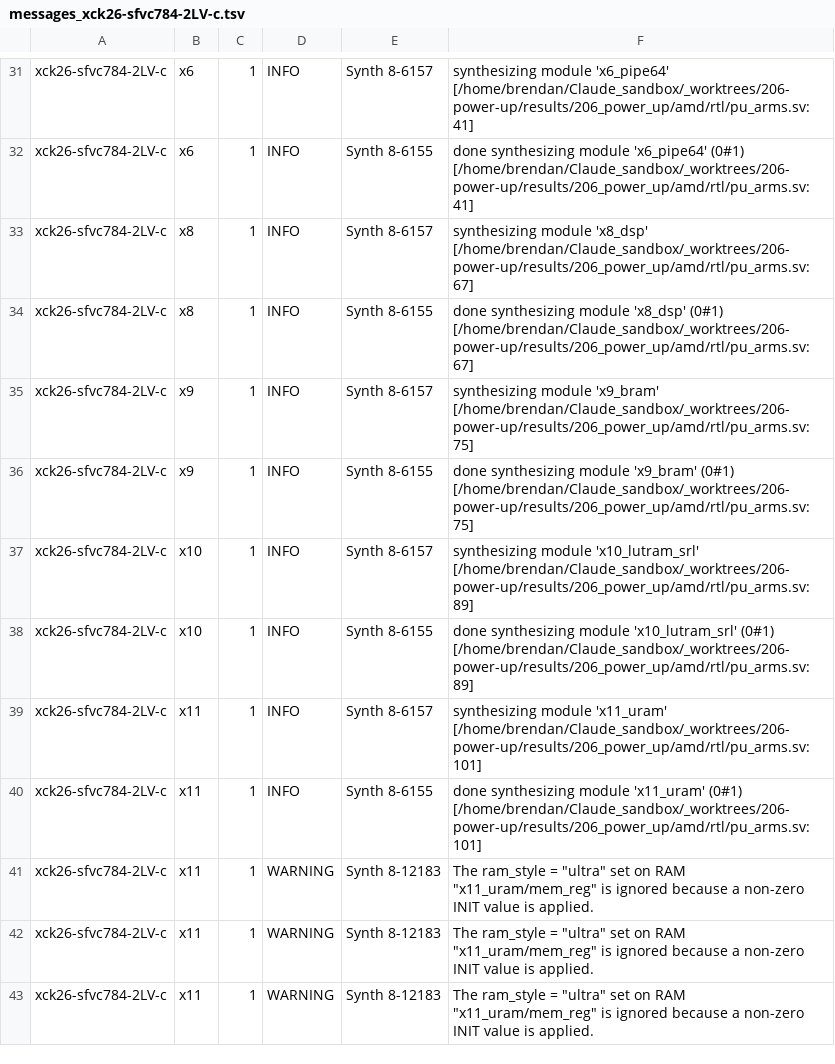
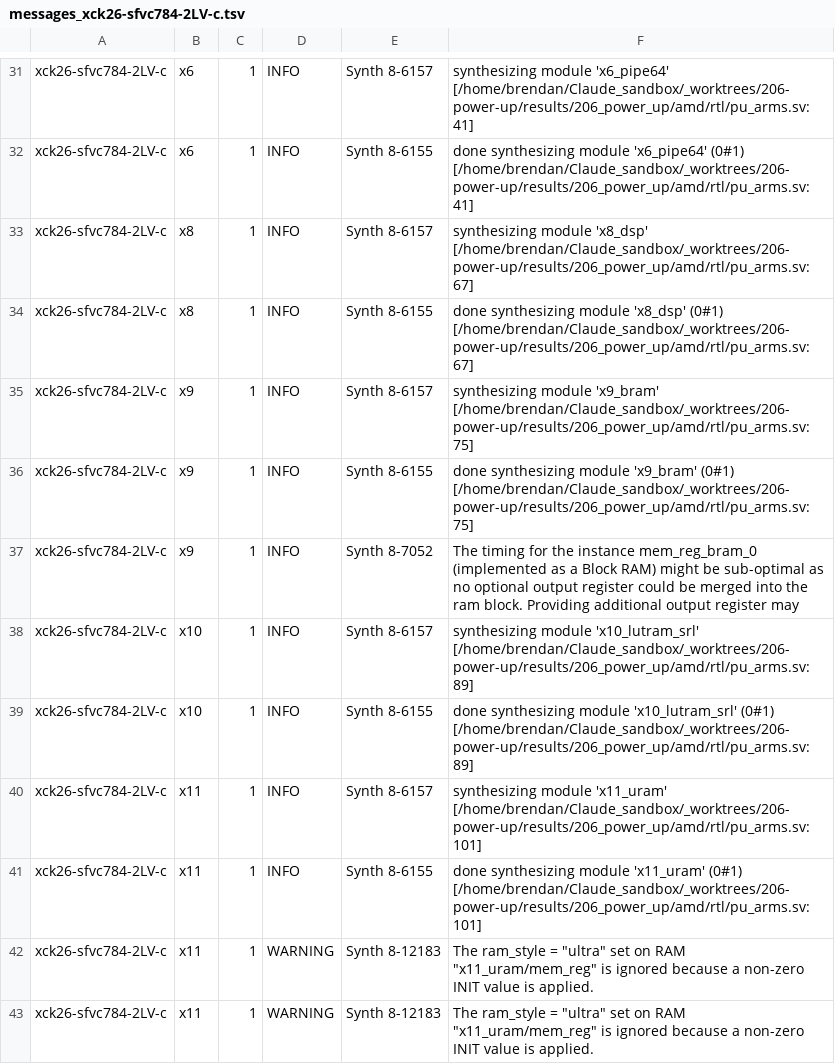
Before and after one commit to BrendanJamesLynskey/FPGA_Design_Agent, a TSV file: results/206_power_up/records/amd_logs/messages_xck26-sfvc784-2LV-c.tsv, drawn as a sheet; only a part is shown, gaps mark what is left out; the shorter side is filled out with more unchanged rows.

```diff
--- a/results/206_power_up/records/amd_logs/messages_xck26-sfvc784-2LV-c.tsv
+++ b/results/206_power_up/records/amd_logs/messages_xck26-sfvc784-2LV-c.tsv
@@ -36,2 +36,3 @@ xck26-sfvc784-2LV-c	x9	1	INFO	Synth 8-6157	synthesizing module 'x9_bram' [/home/
 xck26-sfvc784-2LV-c	x9	1	INFO	Synth 8-6155	done synthesizing module 'x9_bram' (0#1) [/home/brendan/Claude_sandbox/_worktrees/206-power-up/results/206_power_up/amd/rtl/pu_arms.sv:75]
+xck26-sfvc784-2LV-c	x9	1	INFO	Synth 8-7052	The timing for the instance mem_reg_bram_0 (implemented as a Block RAM) might be sub-optimal as no optional output register could be merged into the ram block. Providing additional output register may
 xck26-sfvc784-2LV-c	x10	1	INFO	Synth 8-6157	synthesizing module 'x10_lutram_srl' [/home/brendan/Claude_sandbox/_worktrees/206-power-up/results/206_power_up/amd/rtl/pu_arms.sv:89]
```
Also changed, not shown: results/206_power_up/records/amd_logs/messages_xc7a35tcpg236-1.tsv, results/206_power_up/records/amd_logs/messages_xc7a35tcpg236-1_b.tsv, 48 other files.
